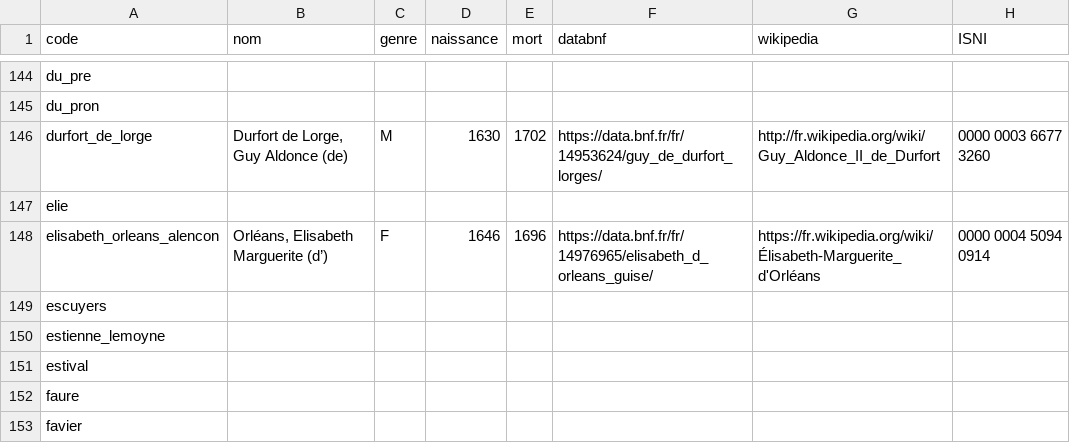
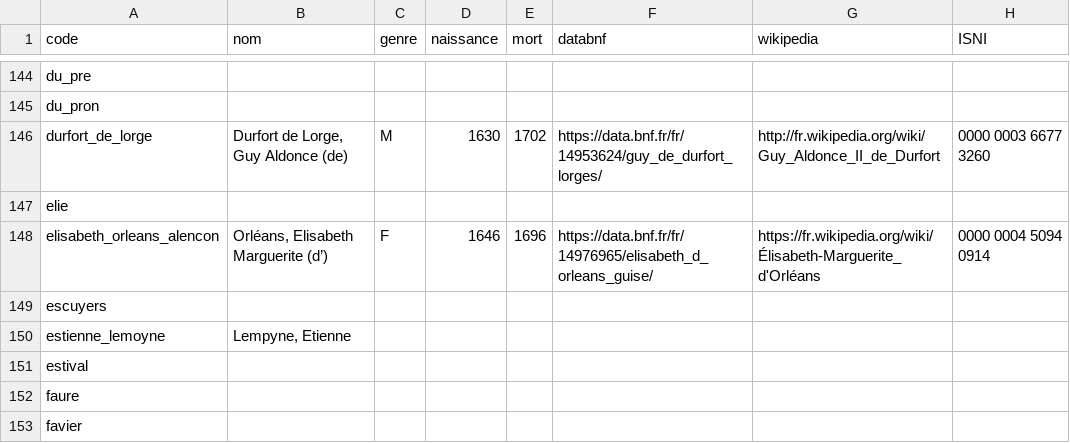
Before and after one commit to fetes17/merveilles17, a TSV file: index/personne.tsv, drawn as a sheet; only a part is shown, gaps mark what is left out; the diff covers the shown part only.

```diff
--- a/index/personne.tsv
+++ b/index/personne.tsv
@@ -149,3 +149,3 @@ elisabeth_orleans_alencon	Orléans, Elisabeth Marguerite (d’)	F	1646	1696	http
 escuyers							
-estienne_lemoyne							
+estienne_lemoyne	Lempyne, Etienne						
 estival							
```
Also changed, not shown: 27 edited cells elsewhere in this file.
